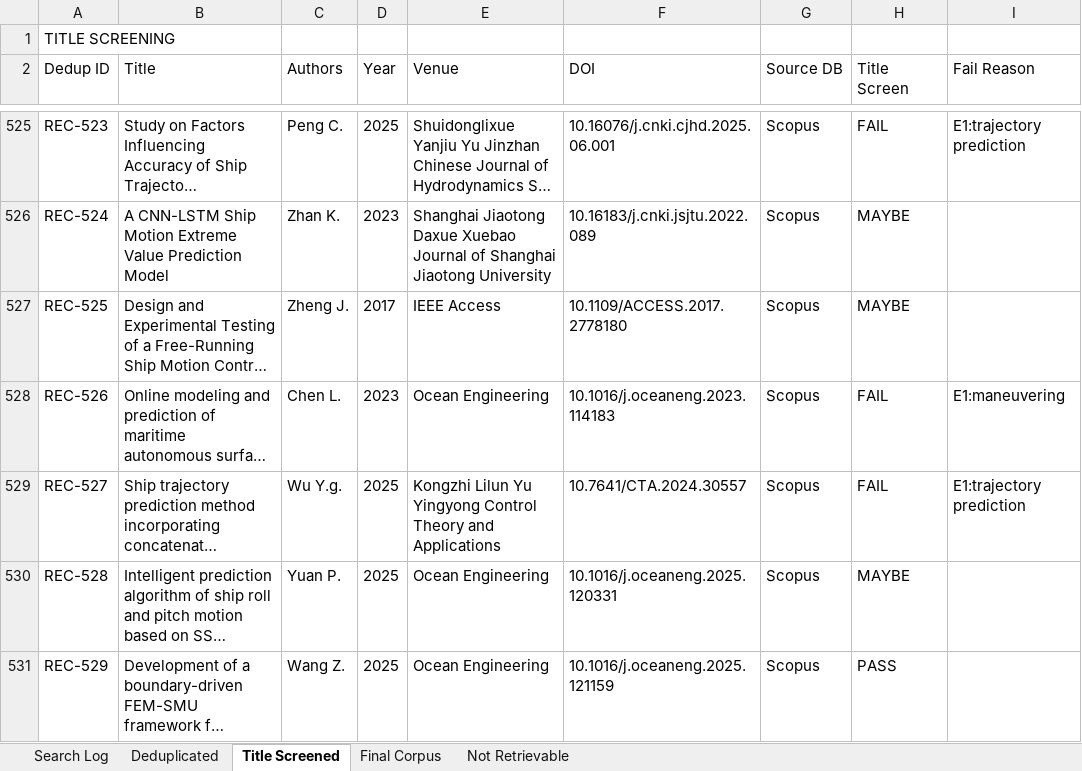
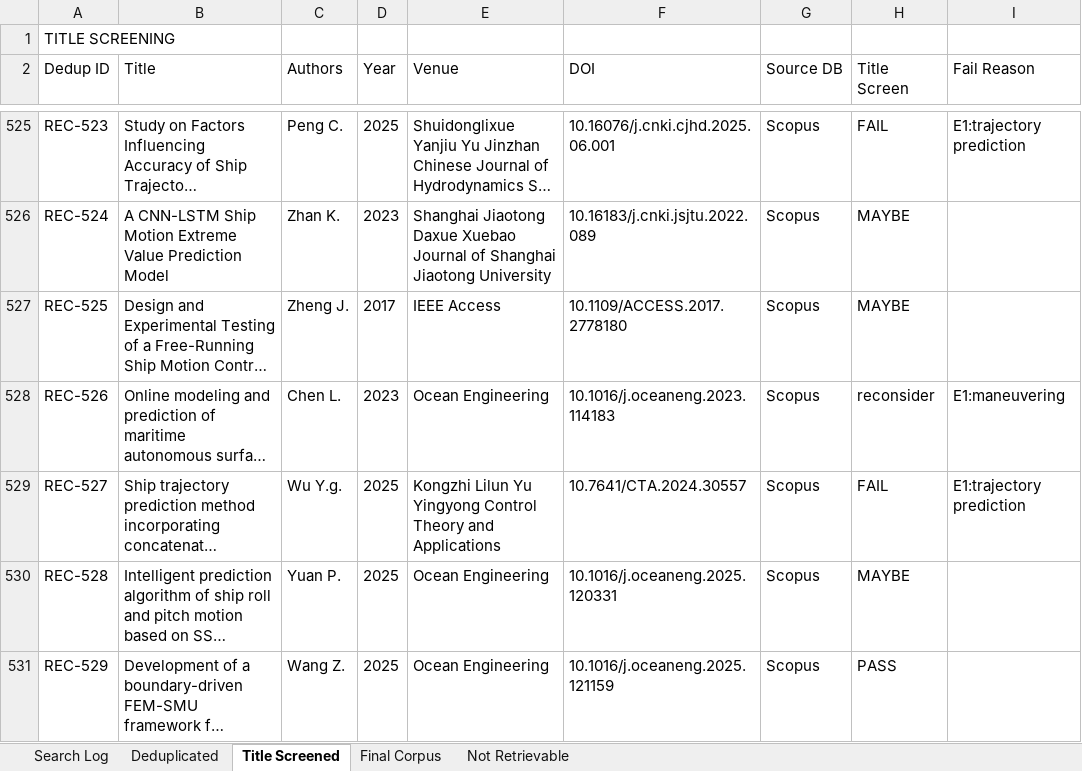
Before and after one commit to DmitryOdinoky/prisma-slr-2026, an Excel workbook: data/PRISMA_search_results.xlsx, sheet Title Screened, drawn as a sheet; only a part is shown, gaps mark what is left out; long unchanged cells end in …; values as stored, in another font and other column widths than the file's, no borders; the diff covers the shown part only; the diff names each change by its address in the sheet, - before the commit and + after, or states it on an @@ line.

Commit message:
reconsider step

```diff
--- a/data/PRISMA_search_results.xlsx (sheet Title Screened)
+++ b/data/PRISMA_search_results.xlsx (sheet Title Screened)
-H528 (Title Screen): FAIL
+H528 (Title Screen): reconsider
```
Also changed, not shown: 41 edited cells elsewhere in this sheet, sheet Final Corpus, sheet Not Retrievable, 7 other files.
